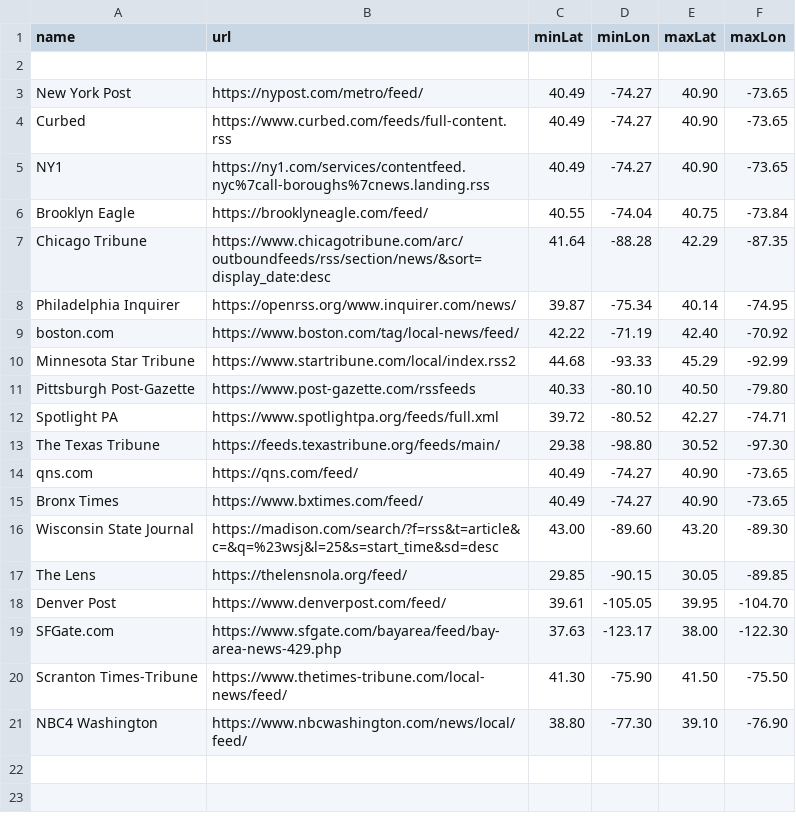
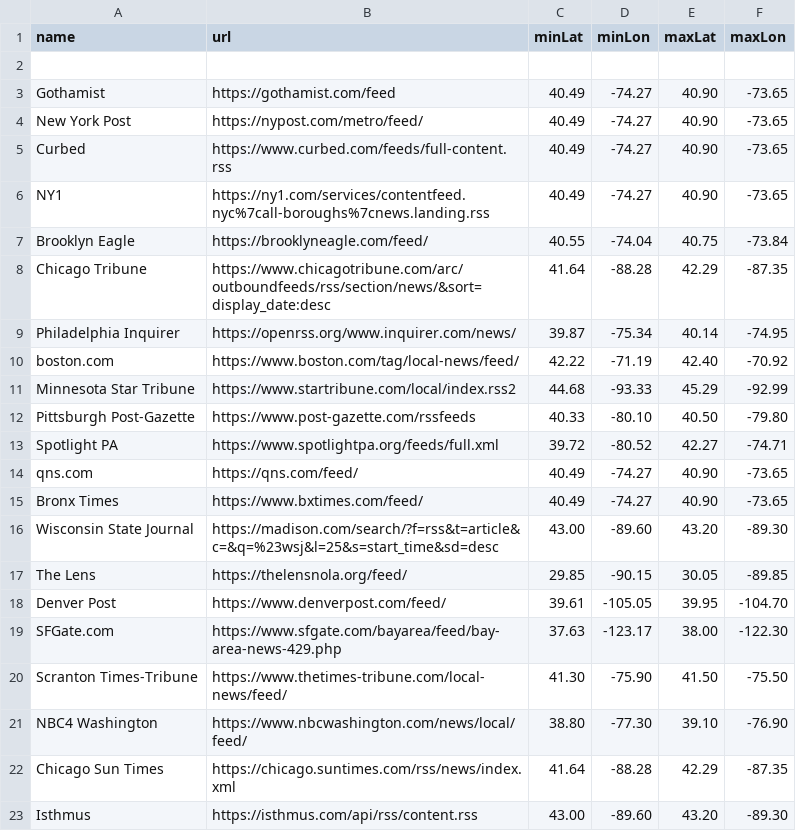
Before and after one commit to ndemarchis/mapping-news, a CSV file: public/feeds/feeds.csv, drawn as a sheet.

```diff
--- a/public/feeds/feeds.csv
+++ b/public/feeds/feeds.csv
@@ -2,2 +2,3 @@ name,url,minLat,minLon,maxLat,maxLon
 
+Gothamist,https://gothamist.com/feed,40.49,-74.27,40.90,-73.65
 New York Post,https://nypost.com/metro/feed/,40.49,-74.27,40.90,-73.65
@@ -12,3 +13,2 @@ Pittsburgh Post-Gazette,https://www.post-gazette.com/rssfeeds,40.33,-80.10,40.50
 Spotlight PA,https://www.spotlightpa.org/feeds/full.xml,39.72,-80.52,42.27,-74.71
-The Texas Tribune,https://feeds.texastribune.org/feeds/main/,29.38,-98.80,30.52,-97.30
 qns.com,https://qns.com/feed/,40.49,-74.27,40.90,-73.65
@@ -21 +21,3 @@ Scranton Times-Tribune,https://www.thetimes-tribune.com/local-news/feed/,41.30,-
 NBC4 Washington,https://www.nbcwashington.com/news/local/feed/,38.80,-77.30,39.10,-76.90
+Chicago Sun Times,https://chicago.suntimes.com/rss/news/index.xml,41.64,-88.28,42.29,-87.35
+Isthmus,https://isthmus.com/api/rss/content.rss,43.00,-89.60,43.20,-89.30
```
Also changed, not shown: 1 other file.
